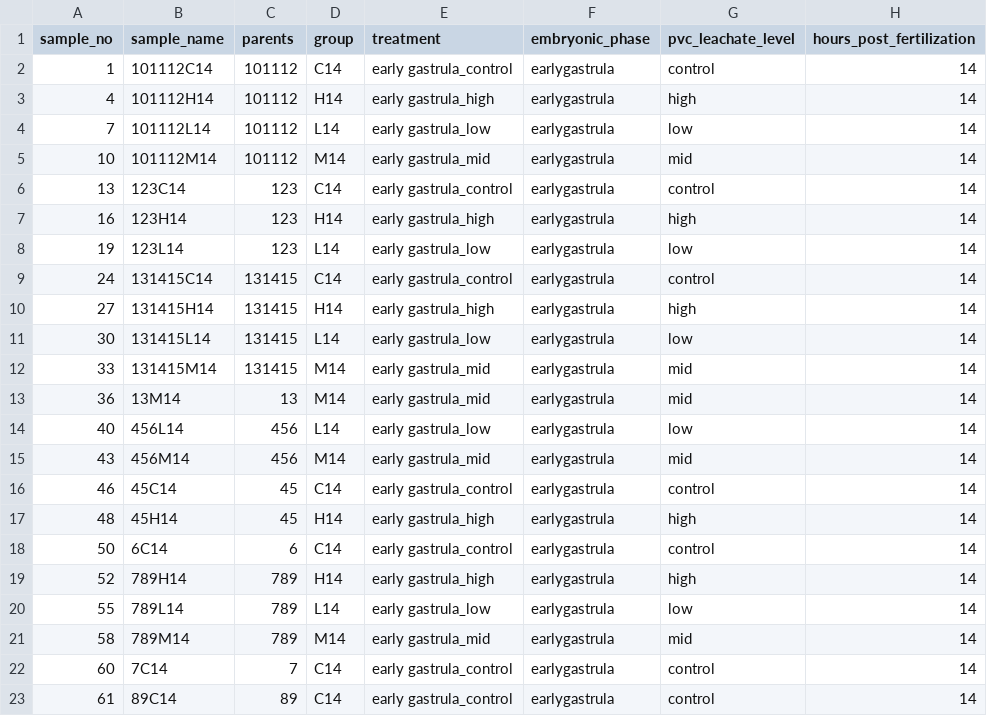
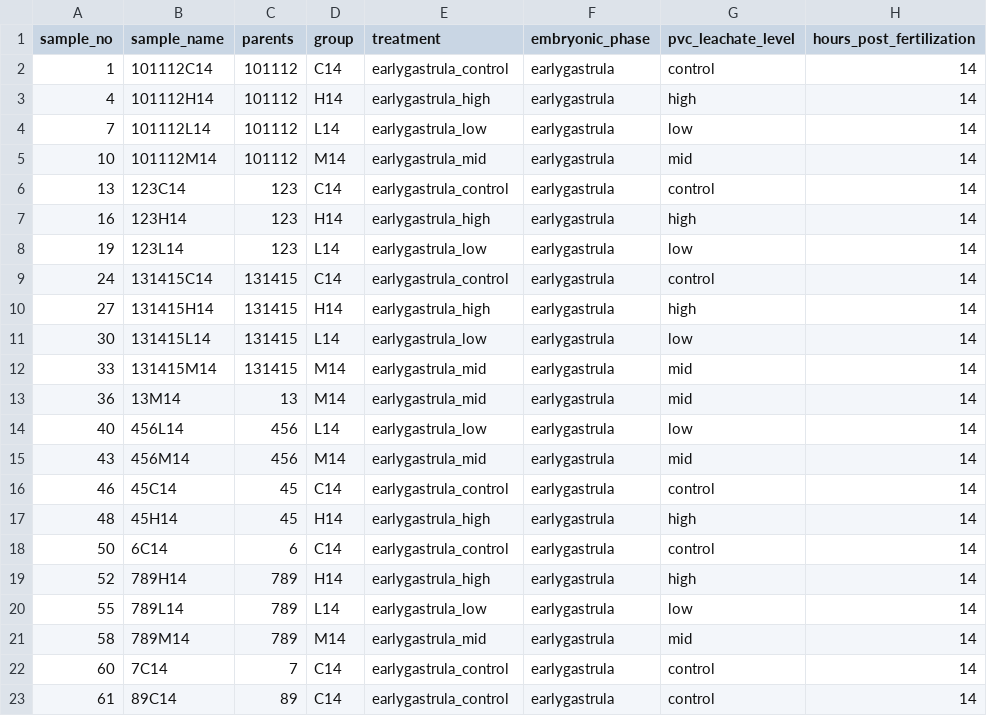
Before and after one commit to sarahtanja/coral-embryo-RNAseq, a CSV file: metadata/metadata_14.csv, drawn as a sheet; only a part is shown; the diff names each change by its address in the sheet, - before the commit and + after, or states it on an @@ line.

```diff
--- a/metadata/metadata_14.csv
+++ b/metadata/metadata_14.csv
-E2 (treatment): early gastrula_control
+E2 (treatment): earlygastrula_control
-E3 (treatment): early gastrula_high
+E3 (treatment): earlygastrula_high
-E4 (treatment): early gastrula_low
+E4 (treatment): earlygastrula_low
-E5 (treatment): early gastrula_mid
+E5 (treatment): earlygastrula_mid
-E6 (treatment): early gastrula_control
+E6 (treatment): earlygastrula_control
-E7 (treatment): early gastrula_high
+E7 (treatment): earlygastrula_high
-E8 (treatment): early gastrula_low
+E8 (treatment): earlygastrula_low
-E9 (treatment): early gastrula_control
+E9 (treatment): earlygastrula_control
-E10 (treatment): early gastrula_high
+E10 (treatment): earlygastrula_high
-E11 (treatment): early gastrula_low
+E11 (treatment): earlygastrula_low
-E12:E13 (treatment): early gastrula_mid
+E12:E13 (treatment): earlygastrula_mid
-E14 (treatment): early gastrula_low
+E14 (treatment): earlygastrula_low
-E15 (treatment): early gastrula_mid
+E15 (treatment): earlygastrula_mid
-E16 (treatment): early gastrula_control
+E16 (treatment): earlygastrula_control
-E17 (treatment): early gastrula_high
+E17 (treatment): earlygastrula_high
-E18 (treatment): early gastrula_control
+E18 (treatment): earlygastrula_control
-E19 (treatment): early gastrula_high
+E19 (treatment): earlygastrula_high
-E20 (treatment): early gastrula_low
+E20 (treatment): earlygastrula_low
-E21 (treatment): early gastrula_mid
+E21 (treatment): earlygastrula_mid
-E22:E23 (treatment): early gastrula_control
+E22:E23 (treatment): earlygastrula_control
```
Also changed, not shown: metadata/metadata.csv, metadata/metadata_9.csv, 38 other files.
